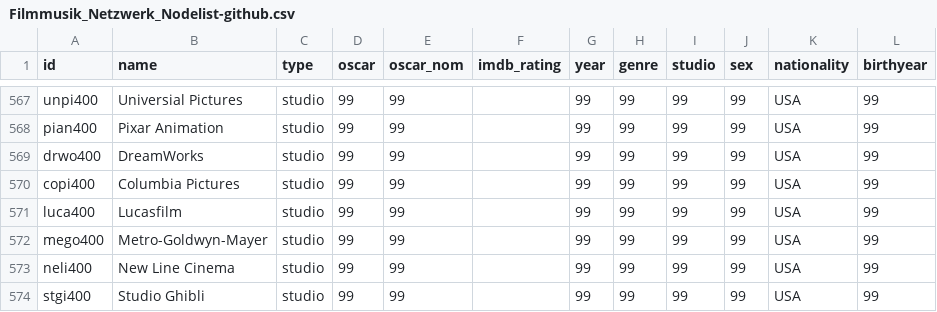
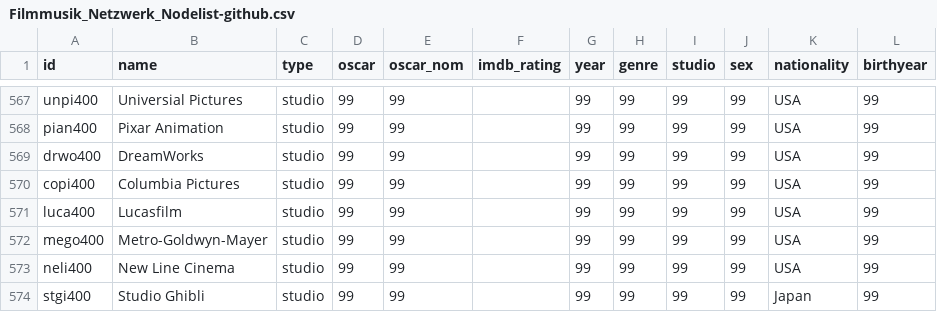
Before and after one commit to st106uni/Netzwerkanalyse-Filmmusik-Abgabe-1-Sandhu, a CSV file: Filmmusik_Netzwerk_Nodelist-github.csv, drawn as a sheet; only a part is shown, gaps mark what is left out.

Commit message:
Update Filmmusik_Netzwerk_Nodelist-github.csv

```diff
--- a/Filmmusik_Netzwerk_Nodelist-github.csv
+++ b/Filmmusik_Netzwerk_Nodelist-github.csv
@@ -573,2 +573,2 @@ mego400,Metro-Goldwyn-Mayer,studio,99,99,,99,99,99,99,USA,99
 neli400,New Line Cinema,studio,99,99,,99,99,99,99,USA,99
-stgi400,Studio Ghibli,studio,99,99,,99,99,99,99,USA,99
+stgi400,Studio Ghibli,studio,99,99,,99,99,99,99,Japan,99
```
